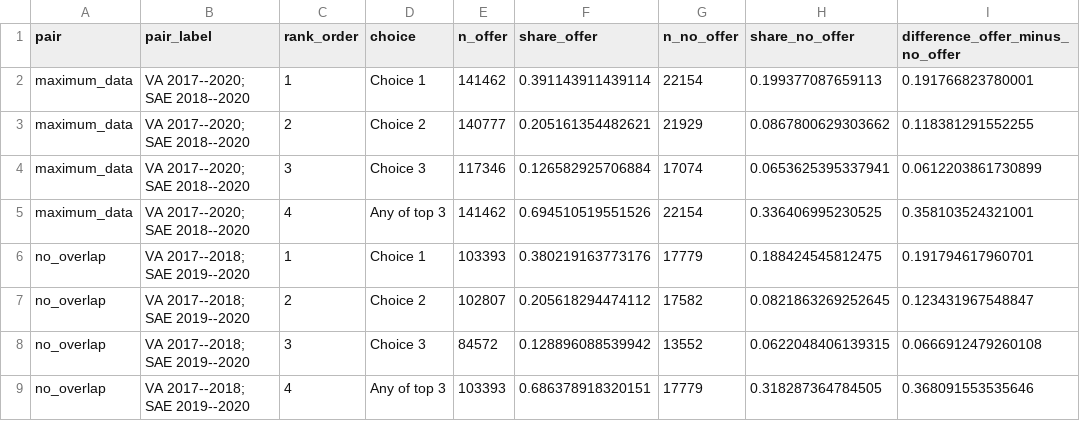
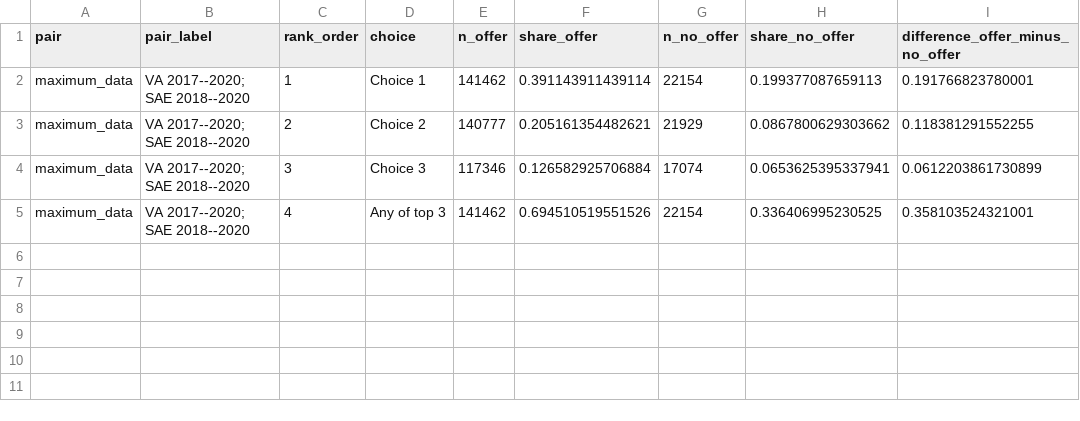
Before and after one commit to BrunoE23/causal_schools, a CSV file: output/tables/compliance/application_rank_take_up_all_pairs.csv, drawn as a sheet; the diff names each change by its address in the sheet, - before the commit and + after, or states it on an @@ line.

Commit message:
Clarify first-round offer status in rank table [codex]

```diff
--- a/output/tables/compliance/application_rank_take_up_all_pairs.csv
+++ b/output/tables/compliance/application_rank_take_up_all_pairs.csv
-row 6: no_overlap | VA 2017--2018; SAE 2019--2020 | 1 | Choice 1 | 103393 | 0.380219163773176 | 17779 | 0.188424545812475 | 0.191794617960701
-row 7: no_overlap | VA 2017--2018; SAE 2019--2020 | 2 | Choice 2 | 102807 | 0.205618294474112 | 17582 | 0.0821863269252645 | 0.123431967548847
-row 8: no_overlap | VA 2017--2018; SAE 2019--2020 | 3 | Choice 3 | 84572 | 0.128896088539942 | 13552 | 0.0622048406139315 | 0.0666912479260108
-row 9: no_overlap | VA 2017--2018; SAE 2019--2020 | 4 | Any of top 3 | 103393 | 0.686378918320151 | 17779 | 0.318287364784505 | 0.368091553535646
```
Also changed, not shown: 2 other files.
